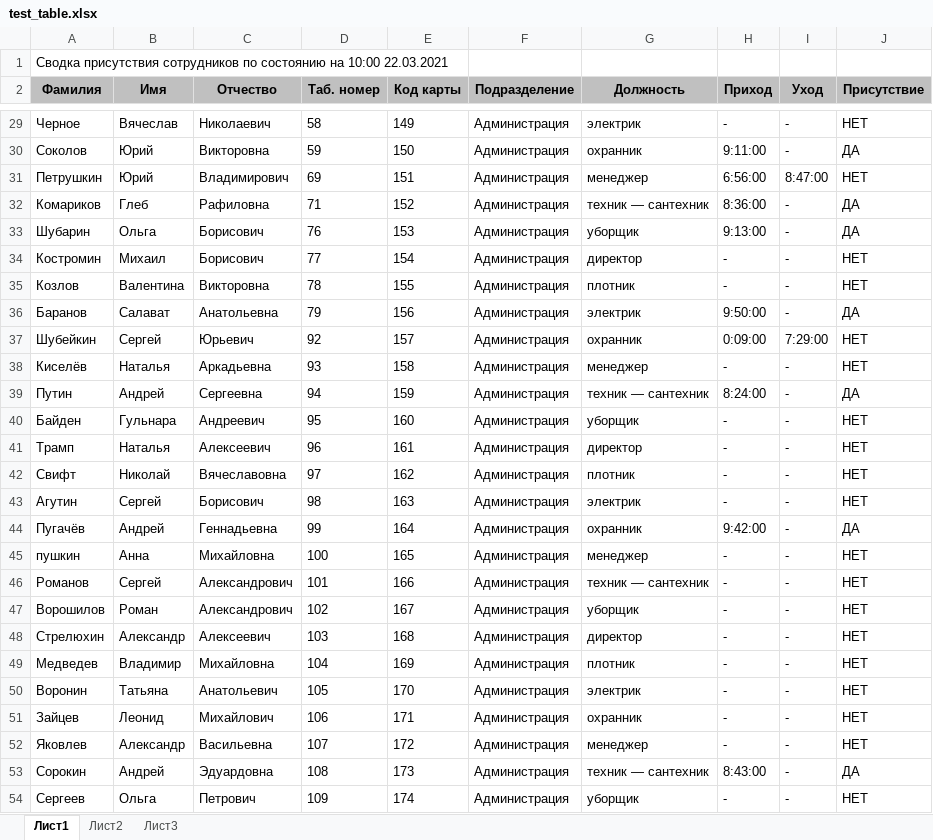
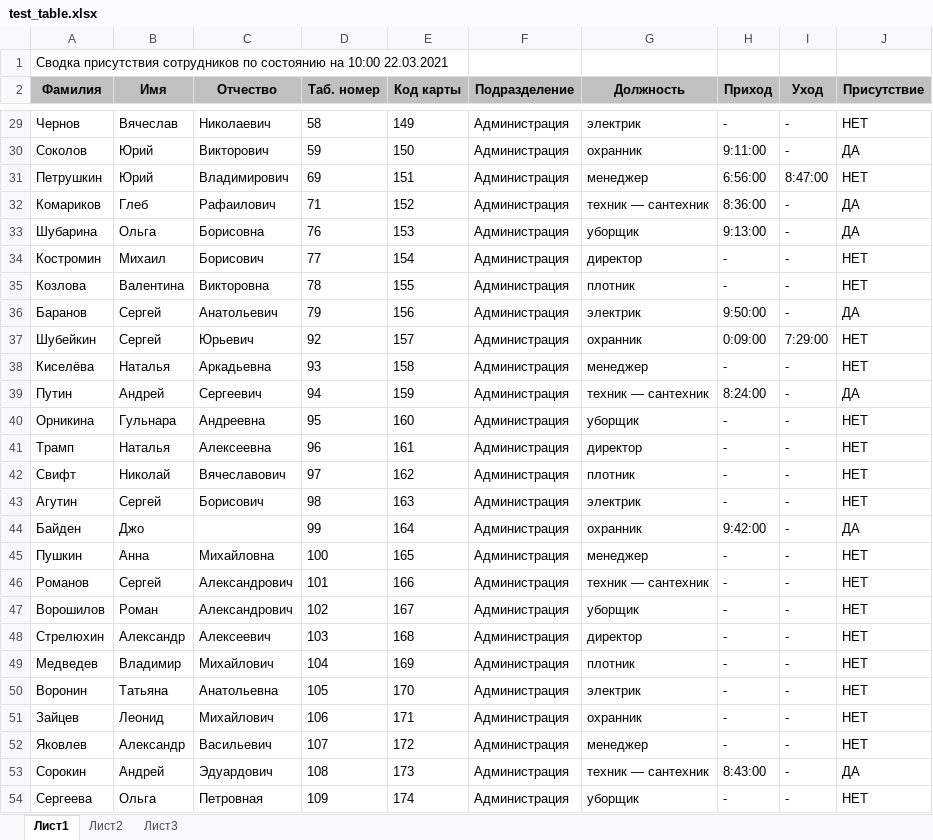
Before and after one commit to LoguntsovAE/employee_arrival_report, an Excel workbook: test_table.xlsx, sheet Лист1, drawn as a sheet; only a part is shown, gaps mark what is left out; values as stored, in another font and other column widths than the file's, no borders; the diff covers the shown part only; the diff names each change by its address in the sheet, - before the commit and + after, or states it on an @@ line.

```diff
--- a/test_table.xlsx (sheet Лист1)
+++ b/test_table.xlsx (sheet Лист1)
-A29 (Фамилия): Черное
+A29 (Фамилия): Чернов
-C30 (Отчество): Викторовна
+C30 (Отчество): Викторович
-C32 (Отчество): Рафиловна
+C32 (Отчество): Рафаилович
-A33 (Фамилия): Шубарин
+A33 (Фамилия): Шубарина
-C33 (Отчество): Борисович
+C33 (Отчество): Борисовна
-A35 (Фамилия): Козлов
+A35 (Фамилия): Козлова
-B36 (Имя): Салават
+B36 (Имя): Сергей
-C36 (Отчество): Анатольевна
+C36 (Отчество): Анатольевич
-A38 (Фамилия): Киселёв
+A38 (Фамилия): Киселёва
-C39 (Отчество): Сергеевна
+C39 (Отчество): Сергеевич
-A40 (Фамилия): Байден
+A40 (Фамилия): Орникина
-C40 (Отчество): Андреевич
+C40 (Отчество): Андреевна
-C41 (Отчество): Алексеевич
+C41 (Отчество): Алексеевна
-C42 (Отчество): Вячеславовна
+C42 (Отчество): Вячеславович
-A44 (Фамилия): Пугачёв
+A44 (Фамилия): Байден
-B44 (Имя): Андрей
+B44 (Имя): Джо
-C44 (Отчество): Геннадьевна
+C44 (Отчество): (empty)
-A45 (Фамилия): пушкин
+A45 (Фамилия): Пушкин
-C49 (Отчество): Михайловна
+C49 (Отчество): Михайлович
-C50 (Отчество): Анатольевич
+C50 (Отчество): Анатольевна
-C52 (Отчество): Васильевна
+C52 (Отчество): Васильевич
-C53 (Отчество): Эдуардовна
+C53 (Отчество): Эдуардович
-A54 (Фамилия): Сергеев
+A54 (Фамилия): Сергеева
-C54 (Отчество): Петрович
+C54 (Отчество): Петровная
```
Also changed, not shown: 34 edited cells elsewhere in this sheet, result.xlsx, 1 other file.
